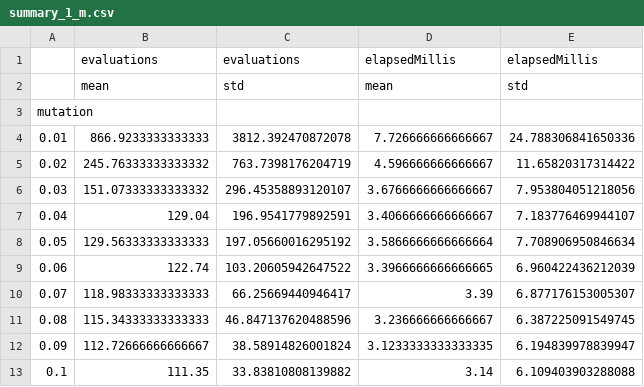
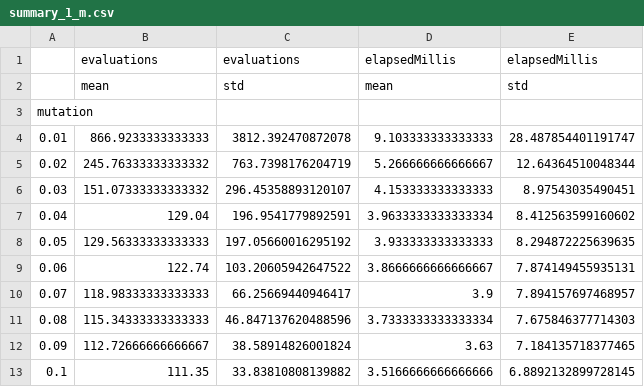
Before and after one commit to mayumar/Trabajo-Final-MH, a CSV file: results/summary_1_m.csv, drawn as a sheet.

```diff
--- a/results/summary_1_m.csv
+++ b/results/summary_1_m.csv
@@ -3,11 +3,11 @@
 mutation,,,,
-0.01,866.9233333333333,3812.392470872078,7.726666666666667,24.788306841650336
-0.02,245.76333333333332,763.7398176204719,4.596666666666667,11.65820317314422
-0.03,151.07333333333332,296.45358893120107,3.6766666666666667,7.953804051218056
-0.04,129.04,196.9541779892591,3.4066666666666667,7.183776469944107
-0.05,129.56333333333333,197.05660016295192,3.5866666666666664,7.708906950846634
-0.06,122.74,103.20605942647522,3.3966666666666665,6.960422436212039
-0.07,118.98333333333333,66.25669440946417,3.39,6.877176153005307
-0.08,115.34333333333333,46.847137620488596,3.236666666666667,6.387225091549745
-0.09,112.72666666666667,38.58914826001824,3.1233333333333335,6.194839978839947
-0.1,111.35,33.83810808139882,3.14,6.109403903288088
+0.01,866.9233333333333,3812.392470872078,9.103333333333333,28.487854401191747
+0.02,245.76333333333332,763.7398176204719,5.266666666666667,12.64364510048344
+0.03,151.07333333333332,296.45358893120107,4.153333333333333,8.97543035490451
+0.04,129.04,196.9541779892591,3.9633333333333334,8.412563599160602
+0.05,129.56333333333333,197.05660016295192,3.933333333333333,8.294872225639635
+0.06,122.74,103.20605942647522,3.8666666666666667,7.874149455935131
+0.07,118.98333333333333,66.25669440946417,3.9,7.894157697468957
+0.08,115.34333333333333,46.847137620488596,3.7333333333333334,7.675846377714303
+0.09,112.72666666666667,38.58914826001824,3.63,7.184135718377465
+0.1,111.35,33.83810808139882,3.5166666666666666,6.8892132899728145
```
Also changed, not shown: results/summary_0_c.csv, results/summary_0_m.csv, 7 other files.
